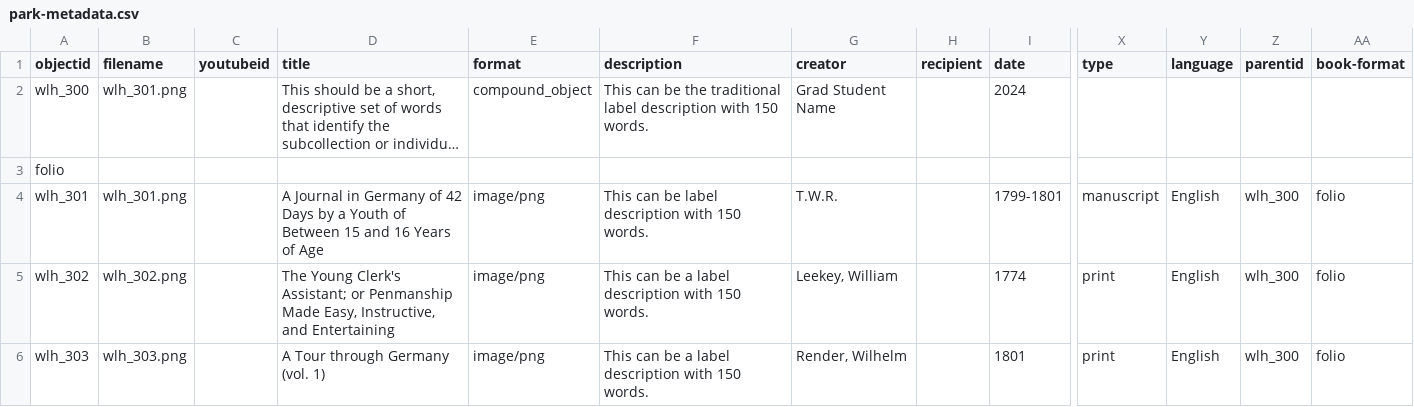
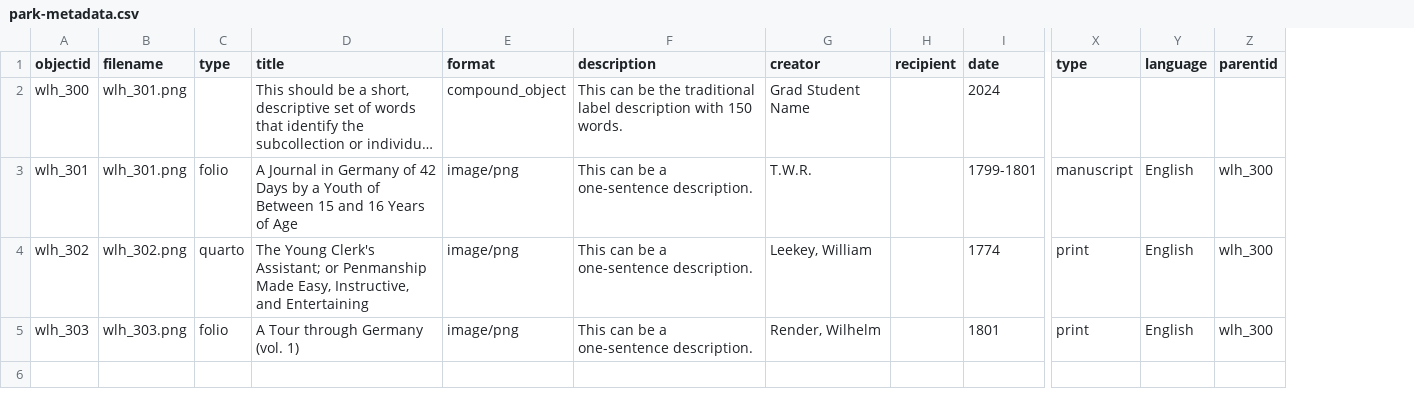
Before and after one commit to DLA-PSU/MockCollection, a CSV file: _data/park-metadata.csv, drawn as a sheet; only a part is shown, gaps mark what is left out; long unchanged cells end in …; removed rows and columns are numbered as before the commit, all else as after; rows hold the shown columns only; the diff names each change by its address in the sheet, - before the commit and + after, or states it on an @@ line.

Commit message:
replace metadata
to reflect field "type"

```diff
--- a/_data/park-metadata.csv
+++ b/_data/park-metadata.csv
-column C (youtubeid), empty
+column C (type), rows 3-5: folio | quarto | folio
-column AA (book-format), rows 4-6: all folio
-row 3: folio
-F3 (description): This can be label description with 150 words.
+F3 (description): This can be a one-sentence description.
-F4:F5 (description): This can be a label description with 150 words.
+F4:F5 (description): This can be a one-sentence description.
```
